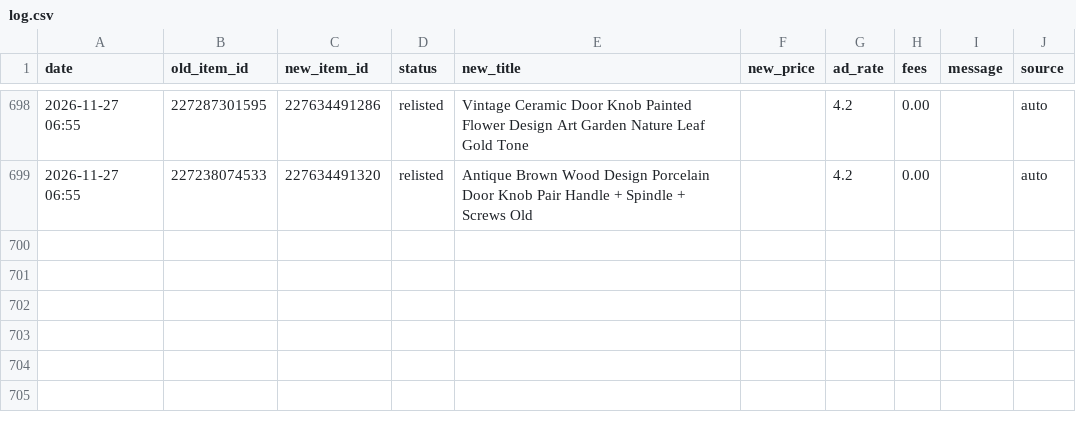
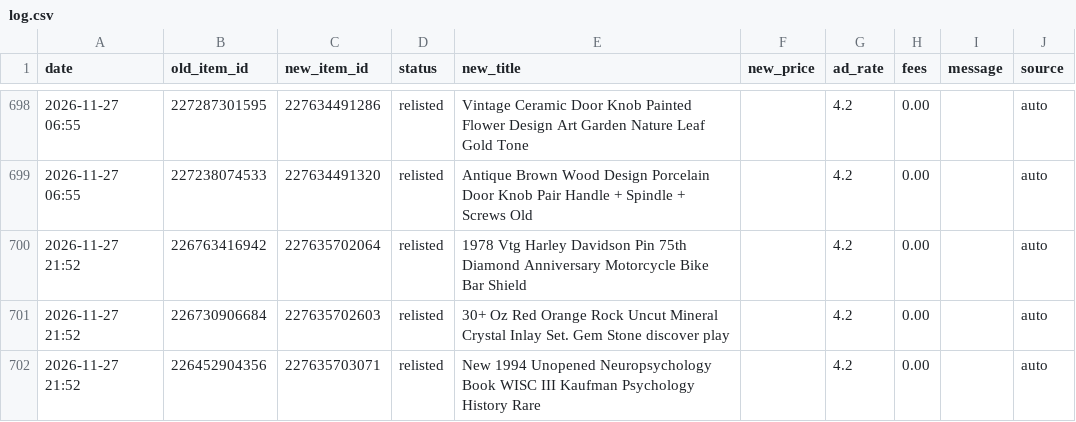
Before and after one commit to cromcomics1/ig-ebay-poster, a CSV file: log.csv, drawn as a sheet; only a part is shown, gaps mark what is left out.

Commit message:
Sell-similar log: 3 entries

```diff
--- a/log.csv
+++ b/log.csv
@@ -699 +699,4 @@ date,old_item_id,new_item_id,status,new_title,new_price,ad_rate,fees,message,sou
 2026-11-27 06:55,227238074533,227634491320,relisted,Antique Brown Wood Design Porcelain Door Knob Pair Handle + Spindle + Screws Old,,4.2,0.00,,auto
+2026-11-27 21:52,226763416942,227635702064,relisted,1978 Vtg Harley Davidson Pin 75th Diamond Anniversary Motorcycle Bike Bar Shield,,4.2,0.00,,auto
+2026-11-27 21:52,226730906684,227635702603,relisted,30+ Oz Red Orange Rock Uncut Mineral Crystal Inlay Set. Gem Stone discover play,,4.2,0.00,,auto
+2026-11-27 21:52,226452904356,227635703071,relisted,New 1994 Unopened Neuropsychology Book WISC III Kaufman Psychology History Rare,,4.2,0.00,,auto
```
